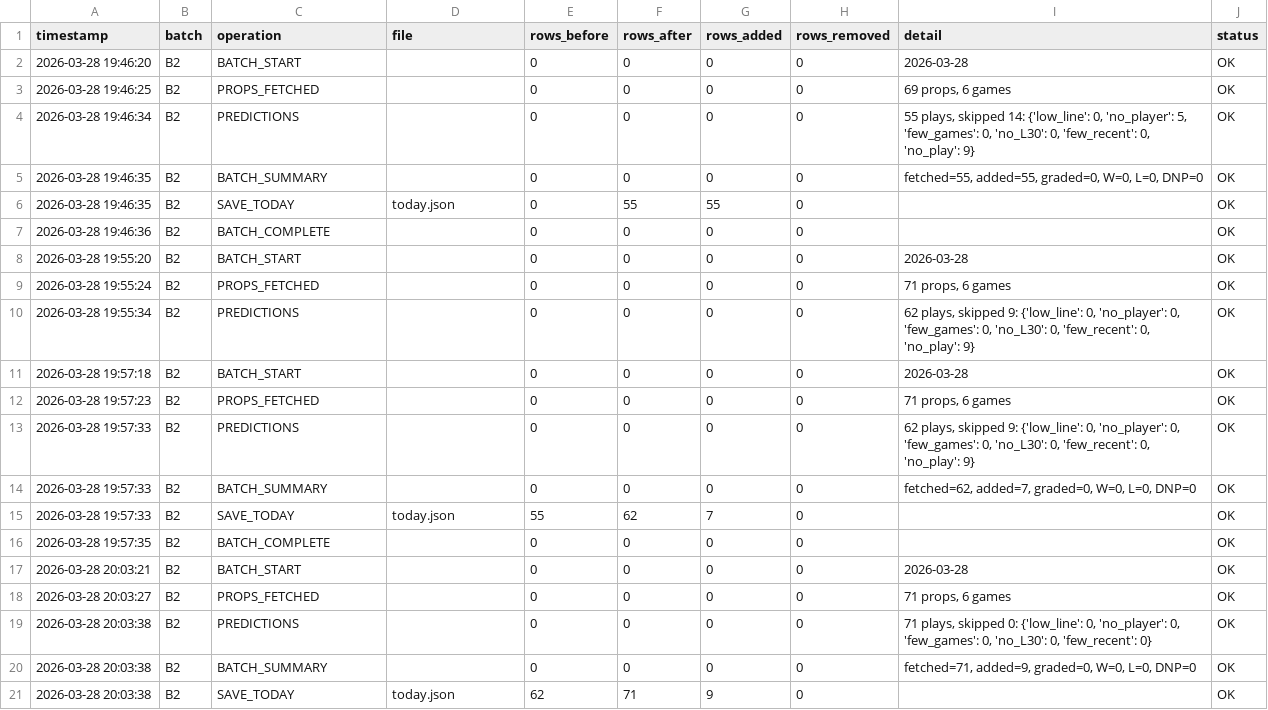
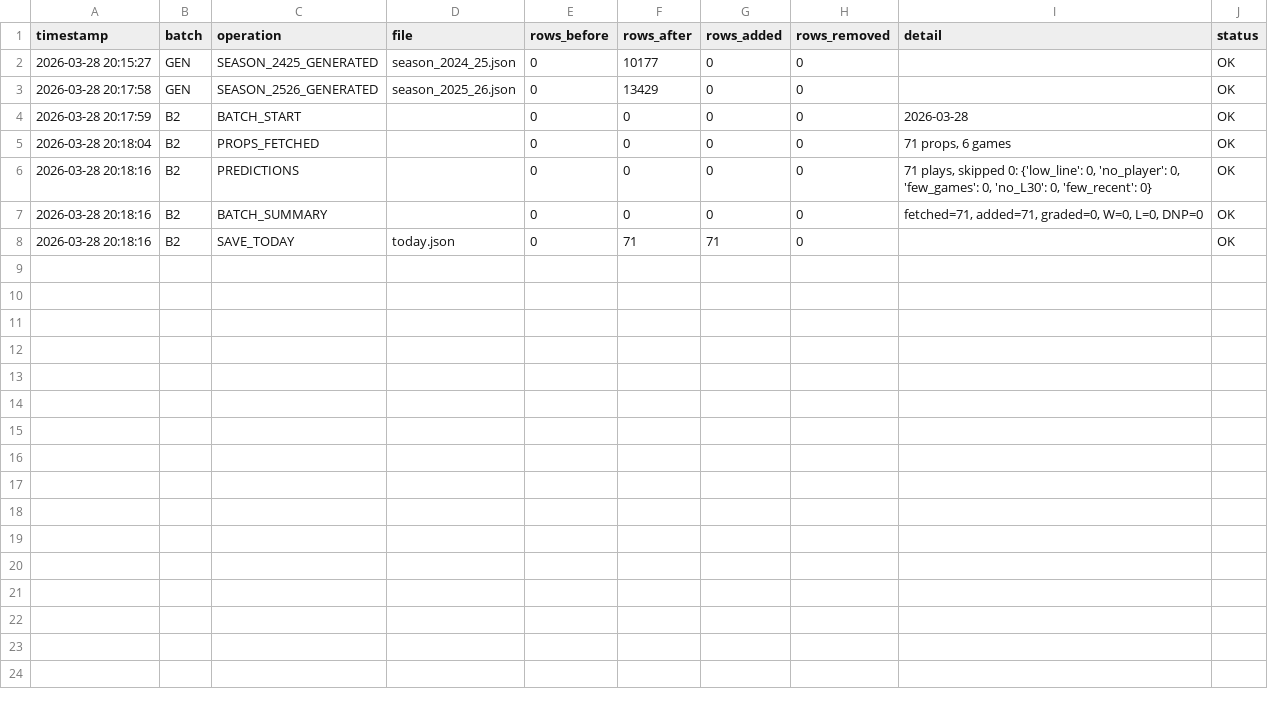
Before and after one commit to iamwerewolf1007/PropEdgeV9.1, a CSV file: data/audit_log.csv, drawn as a sheet.

Commit message:
B2: 2026-03-28 — 71 plays

```diff
--- a/data/audit_log.csv
+++ b/data/audit_log.csv
@@ -1,21 +1,8 @@
 timestamp,batch,operation,file,rows_before,rows_after,rows_added,rows_removed,detail,status
-2026-03-28 19:46:20,B2,BATCH_START,,0,0,0,0,2026-03-28,OK
-2026-03-28 19:46:25,B2,PROPS_FETCHED,,0,0,0,0,"69 props, 6 games",OK
-2026-03-28 19:46:34,B2,PREDICTIONS,,0,0,0,0,"55 plays, skipped 14: {'low_line': 0, 'no_player': 5, 'few_games': 0, 'no_L30': 0, 'few_recent': 0, 'no_play': 9}",OK
-2026-03-28 19:46:35,B2,BATCH_SUMMARY,,0,0,0,0,"fetched=55, added=55, graded=0, W=0, L=0, DNP=0",OK
-2026-03-28 19:46:35,B2,SAVE_TODAY,today.json,0,55,55,0,,OK
-2026-03-28 19:46:36,B2,BATCH_COMPLETE,,0,0,0,0,,OK
-2026-03-28 19:55:20,B2,BATCH_START,,0,0,0,0,2026-03-28,OK
-2026-03-28 19:55:24,B2,PROPS_FETCHED,,0,0,0,0,"71 props, 6 games",OK
-2026-03-28 19:55:34,B2,PREDICTIONS,,0,0,0,0,"62 plays, skipped 9: {'low_line': 0, 'no_player': 0, 'few_games': 0, 'no_L30': 0, 'few_recent': 0, 'no_play': 9}",OK
-2026-03-28 19:57:18,B2,BATCH_START,,0,0,0,0,2026-03-28,OK
-2026-03-28 19:57:23,B2,PROPS_FETCHED,,0,0,0,0,"71 props, 6 games",OK
-2026-03-28 19:57:33,B2,PREDICTIONS,,0,0,0,0,"62 plays, skipped 9: {'low_line': 0, 'no_player': 0, 'few_games': 0, 'no_L30': 0, 'few_recent': 0, 'no_play': 9}",OK
-2026-03-28 19:57:33,B2,BATCH_SUMMARY,,0,0,0,0,"fetched=62, added=7, graded=0, W=0, L=0, DNP=0",OK
-2026-03-28 19:57:33,B2,SAVE_TODAY,today.json,55,62,7,0,,OK
-2026-03-28 19:57:35,B2,BATCH_COMPLETE,,0,0,0,0,,OK
-2026-03-28 20:03:21,B2,BATCH_START,,0,0,0,0,2026-03-28,OK
-2026-03-28 20:03:27,B2,PROPS_FETCHED,,0,0,0,0,"71 props, 6 games",OK
-2026-03-28 20:03:38,B2,PREDICTIONS,,0,0,0,0,"71 plays, skipped 0: {'low_line': 0, 'no_player': 0, 'few_games': 0, 'no_L30': 0, 'few_recent': 0}",OK
-2026-03-28 20:03:38,B2,BATCH_SUMMARY,,0,0,0,0,"fetched=71, added=9, graded=0, W=0, L=0, DNP=0",OK
-2026-03-28 20:03:38,B2,SAVE_TODAY,today.json,62,71,9,0,,OK
+2026-03-28 20:15:27,GEN,SEASON_2425_GENERATED,season_2024_25.json,0,10177,0,0,,OK
+2026-03-28 20:17:58,GEN,SEASON_2526_GENERATED,season_2025_26.json,0,13429,0,0,,OK
+2026-03-28 20:17:59,B2,BATCH_START,,0,0,0,0,2026-03-28,OK
+2026-03-28 20:18:04,B2,PROPS_FETCHED,,0,0,0,0,"71 props, 6 games",OK
+2026-03-28 20:18:16,B2,PREDICTIONS,,0,0,0,0,"71 plays, skipped 0: {'low_line': 0, 'no_player': 0, 'few_games': 0, 'no_L30': 0, 'few_recent': 0}",OK
+2026-03-28 20:18:16,B2,BATCH_SUMMARY,,0,0,0,0,"fetched=71, added=71, graded=0, W=0, L=0, DNP=0",OK
+2026-03-28 20:18:16,B2,SAVE_TODAY,today.json,0,71,71,0,,OK
```
Also changed, not shown: 8 other files.
